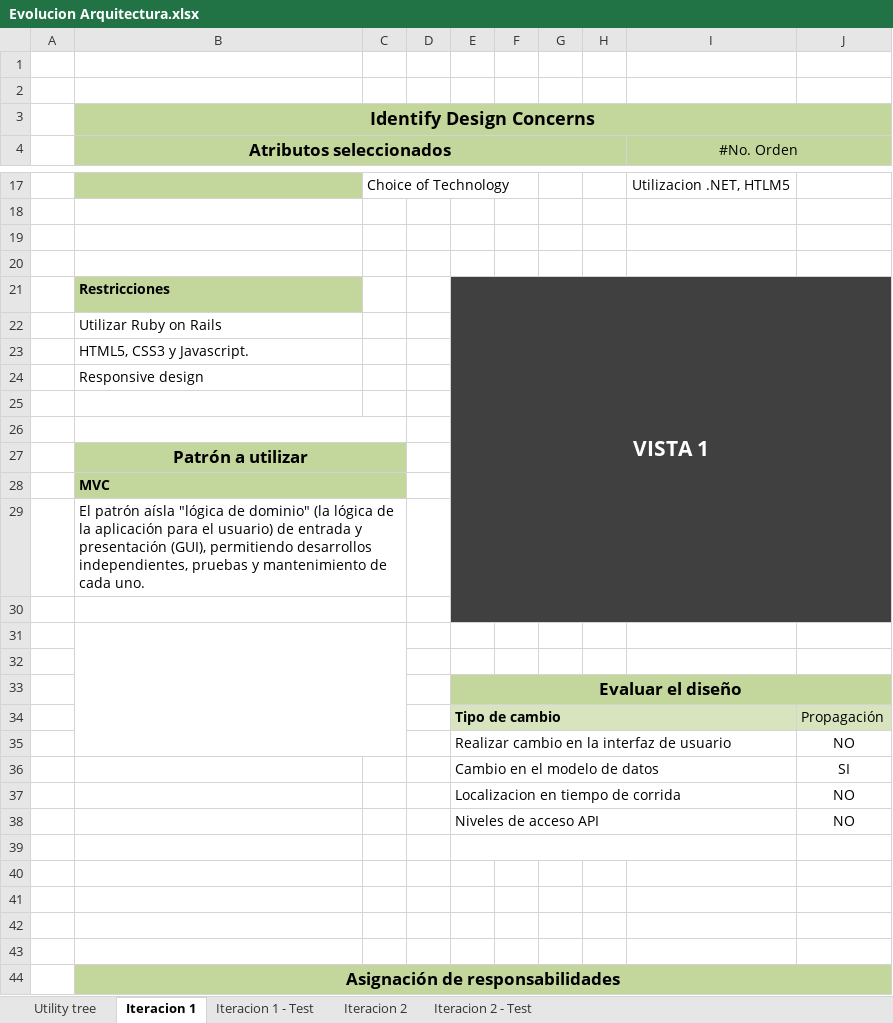
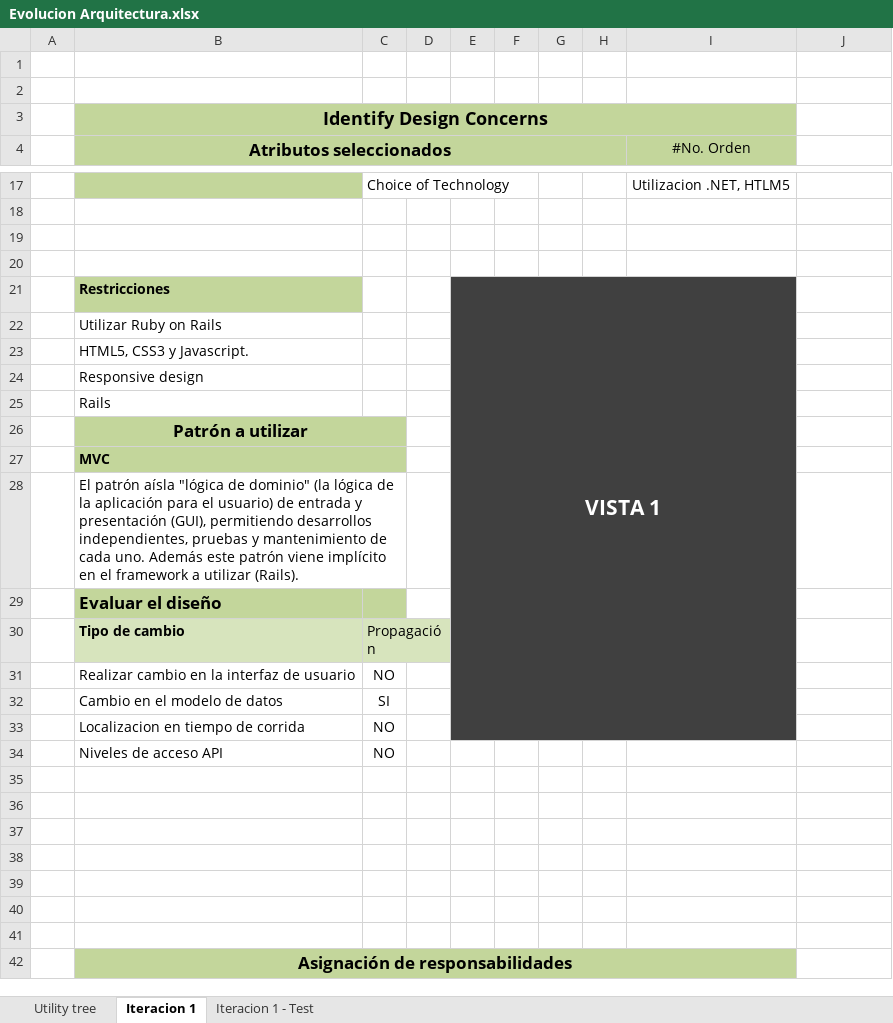
Before and after one commit to Libranner/ARIS-Documentation, an Excel workbook: Evolucion Arquitectura.xlsx, sheet Iteracion 1, drawn as a sheet; only a part is shown, gaps mark what is left out; values as stored, in another font and other column widths than the file's, no borders; charts and pictures not drawn; removed rows and columns are numbered as before the commit, all else as after; the diff covers the shown part only; the diff names each change by its address in the sheet, - before the commit and + after, or states it on an @@ line.

Commit message:
Updated diagrams and results of first arquitecture test.

```diff
--- a/Evolucion Arquitectura.xlsx (sheet Iteracion 1)
+++ b/Evolucion Arquitectura.xlsx (sheet Iteracion 1)
-sheet tab: Iteracion 2
-sheet tab: Iteracion 2 - Test
-B3:J3 merged
+B3:I3 merged
-J3:J4 fill: #C3D69B
+J3:J4 fill: none
-I4:J4 merged
-E21:J30 merged
+E21:I33 merged
-J21:J24 fill: #404040
+J21:J24 fill: none
+row 25:  | Rails
@@ row 27 moved to row 26: Patrón a utilizar @@
@@ row 28 moved to row 27: MVC @@
+row 28:  | El patrón aísla "lógica de dominio" (la lógica de la aplicación para el usuario) de entrada y presentación (GUI), permitiendo desarrollos independientes, pruebas y mantenimiento de cada uno. Además este patrón viene implícito en el framework a utilizar (Rails).
+row 29:  | Evaluar el diseño
+row 30:  | Tipo de cambio | Propagación
+row 31:  | Realizar cambio en la interfaz de usuario | NO
+row 32:  | Cambio en el modelo de datos | SI
+row 33:  | Localizacion en tiempo de corrida | NO
+row 34:  | Niveles de acceso API | NO
-E35:J36 fill: #404040
+E35:J36 fill: none
-B26:C26 merged
-row 29:  | El patrón aísla "lógica de dominio" (la lógica de la aplicación para el usuario) de entrada y presentación (GUI), permitiendo desarrollos independientes, pruebas y mantenimiento de cada uno.
-row 30: (empty)
-row 31: (empty)
-row 32: (empty)
-row 33:  |  |  |  | Evaluar el diseño
-row 34:  |  |  |  | Tipo de cambio |  |  |  |  | Propagación
-row 35:  |  |  |  | Realizar cambio en la interfaz de usuario |  |  |  |  | NO
-row 36:  |  |  |  | Cambio en el modelo de datos |  |  |  |  | SI
-row 37:  |  |  |  | Localizacion en tiempo de corrida |  |  |  |  | NO
-row 38:  |  |  |  | Niveles de acceso API |  |  |  |  | NO
-E39:I39 merged
-B44:J44 merged
+B42:I42 merged
-J42 fill: #C3D69B
+J42 fill: none
```
Also changed, not shown: cell formats and merged cells elsewhere in this sheet, sheet Iteracion 1 - Test, charts or pictures.
